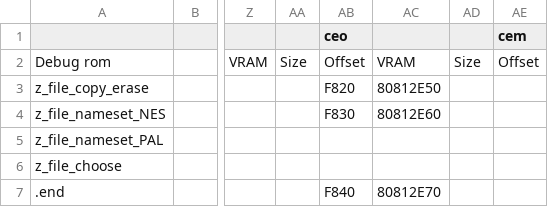
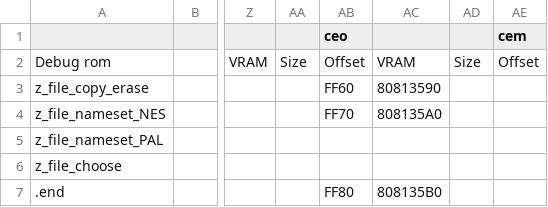
Before and after one commit to cadmic/zelda64_compare, a CSV file: oot/tables/ovl_file_choose.bss.csv, drawn as a sheet; only a part is shown, gaps mark what is left out; the diff names each change by its address in the sheet, - before the commit and + after, or states it on an @@ line.

```diff
--- a/oot/tables/ovl_file_choose.bss.csv
+++ b/oot/tables/ovl_file_choose.bss.csv
-AB3 (ceo): F820
+AB3 (ceo): FF60
-AC3: 80812E50
+AC3: 80813590
-AB4 (ceo): F830
+AB4 (ceo): FF70
-AC4: 80812E60
+AC4: 808135A0
-AB7 (ceo): F840
+AB7 (ceo): FF80
-AC7: 80812E70
+AC7: 808135B0
```
Also changed, not shown: oot/ceo/tables/files_ovl_file_choose.csv.
